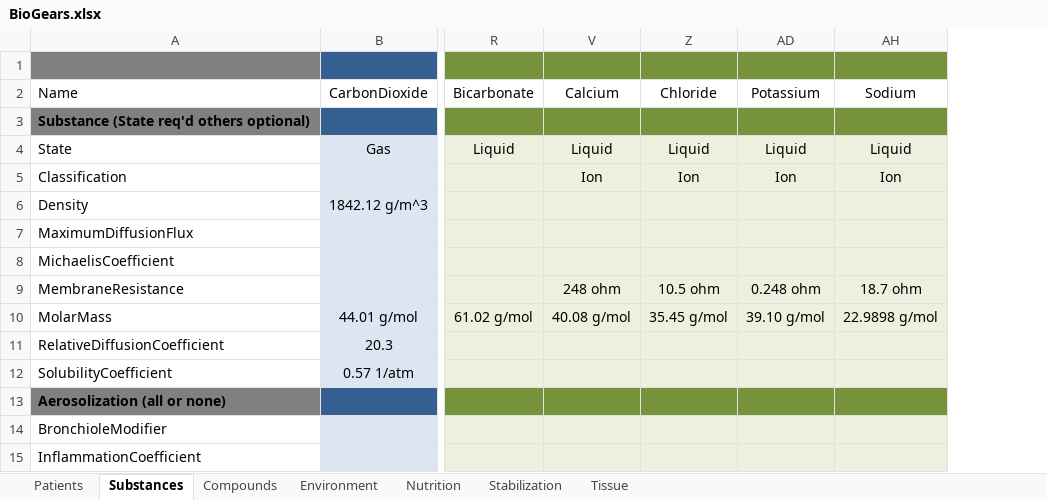
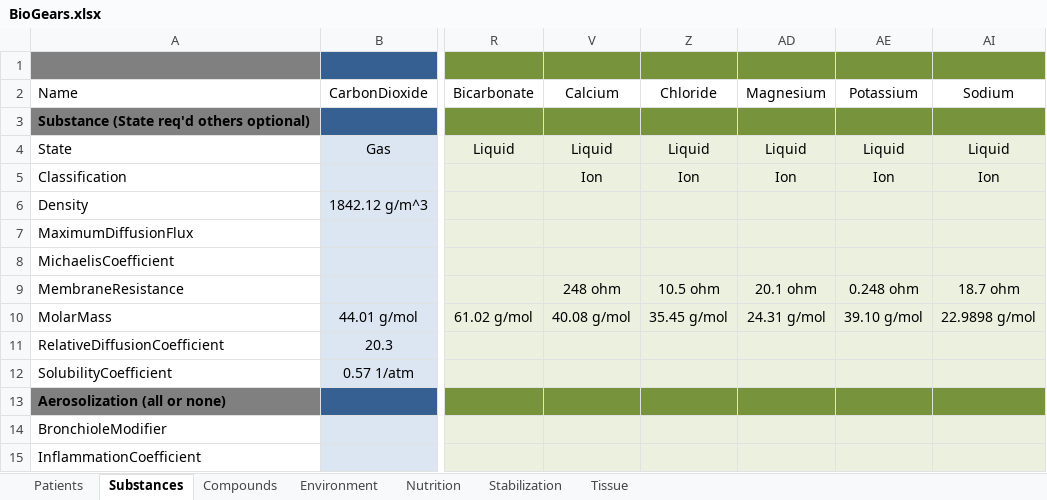
Before and after one commit to BioGearsEngine/core, an Excel workbook: share/data/BioGears.xlsx, sheet Substances, drawn as a sheet; only a part is shown, gaps mark what is left out; values as stored, in another font and other column widths than the file's, no borders; the diff names each change by its address in the sheet, - before the commit and + after, or states it on an @@ line.

Commit message:
f/ntatum-PLasmaLyteA: Updates to data and xlsx files for new substance and compound
- Also fixed scenario description

```diff
--- a/share/data/BioGears.xlsx (sheet Substances)
+++ b/share/data/BioGears.xlsx (sheet Substances)
+column AD (Magnesium), rows 4-10: Liquid | Ion |  |  |  | 20.1 ohm | 24.31 g/mol
```
Also changed, not shown: sheet Compounds, formulas that keep their value, 3 other files.
